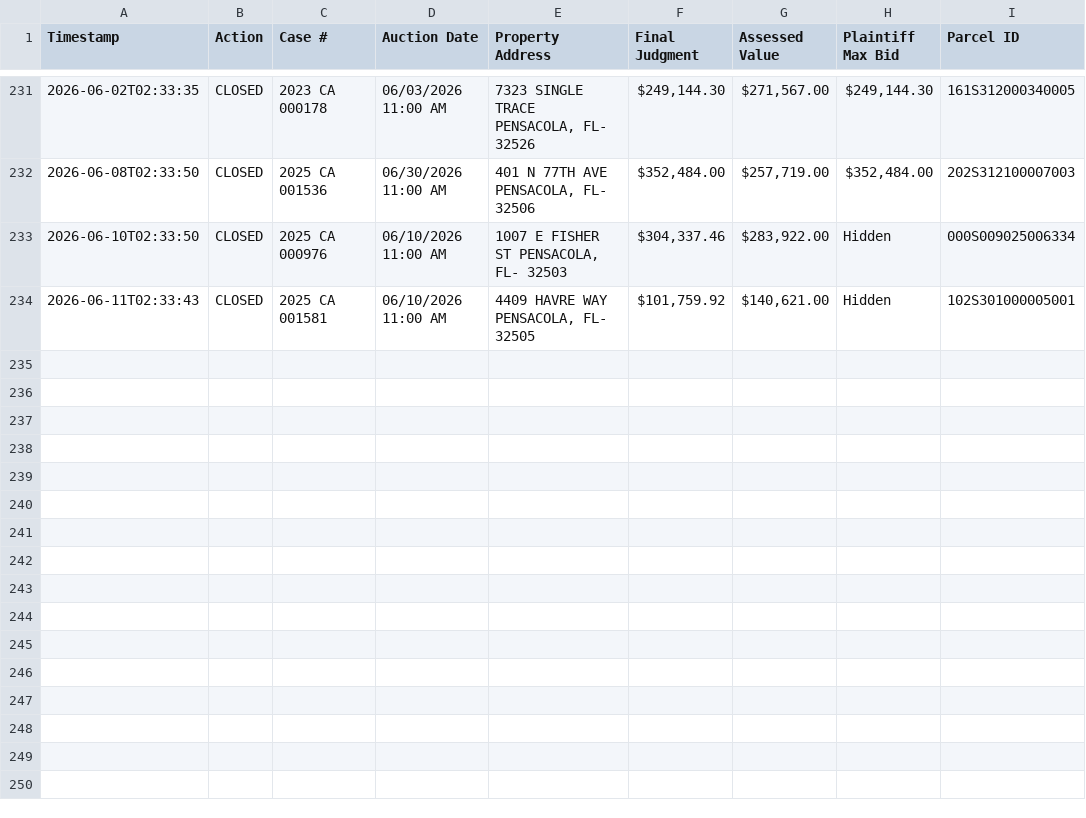
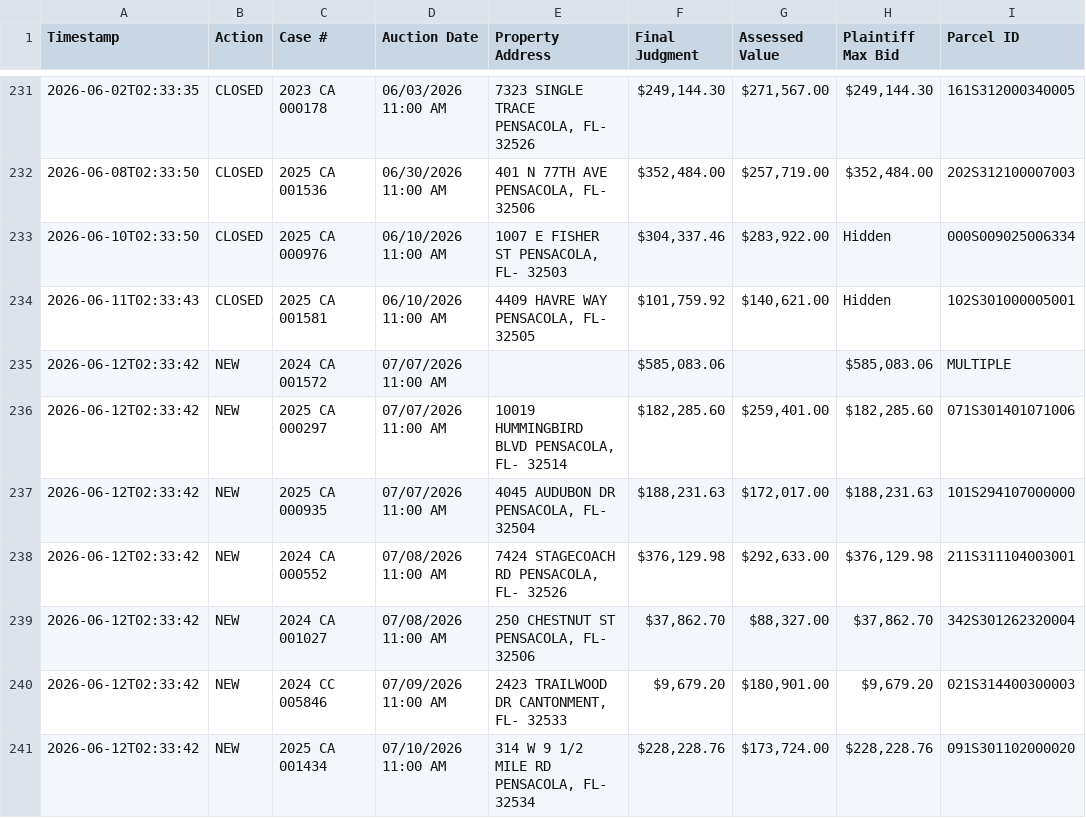
Before and after one commit to figlesias7/realforeclose-escambia, a CSV file: data/event_log.csv, drawn as a sheet; only a part is shown, gaps mark what is left out.

```diff
--- a/data/event_log.csv
+++ b/data/event_log.csv
@@ -234 +234,8 @@ Timestamp,Action,Case #,Auction Date,Property Address,Final Judgment,Assessed Va
 2026-06-11T02:33:43,CLOSED,2025 CA 001581,06/10/2026 11:00 AM,"4409 HAVRE WAY PENSACOLA, FL- 32505","$101,759.92","$140,621.00",Hidden,102S301000005001
+2026-06-12T02:33:42,NEW,2024 CA 001572,07/07/2026 11:00 AM,,"$585,083.06",,"$585,083.06",MULTIPLE
+2026-06-12T02:33:42,NEW,2025 CA 000297,07/07/2026 11:00 AM,"10019 HUMMINGBIRD BLVD PENSACOLA, FL- 32514","$182,285.60","$259,401.00","$182,285.60",071S301401071006
+2026-06-12T02:33:42,NEW,2025 CA 000935,07/07/2026 11:00 AM,"4045 AUDUBON DR PENSACOLA, FL- 32504","$188,231.63","$172,017.00","$188,231.63",101S294107000000
+2026-06-12T02:33:42,NEW,2024 CA 000552,07/08/2026 11:00 AM,"7424 STAGECOACH RD PENSACOLA, FL- 32526","$376,129.98","$292,633.00","$376,129.98",211S311104003001
+2026-06-12T02:33:42,NEW,2024 CA 001027,07/08/2026 11:00 AM,"250 CHESTNUT ST PENSACOLA, FL- 32506","$37,862.70","$88,327.00","$37,862.70",342S301262320004
+2026-06-12T02:33:42,NEW,2024 CC 005846,07/09/2026 11:00 AM,"2423 TRAILWOOD DR CANTONMENT, FL- 32533","$9,679.20","$180,901.00","$9,679.20",021S314400300003
+2026-06-12T02:33:42,NEW,2025 CA 001434,07/10/2026 11:00 AM,"314 W 9 1/2 MILE RD PENSACOLA, FL- 32534","$228,228.76","$173,724.00","$228,228.76",091S301102000020
```
Also changed, not shown: data/all_seen.csv, 3 other files.
